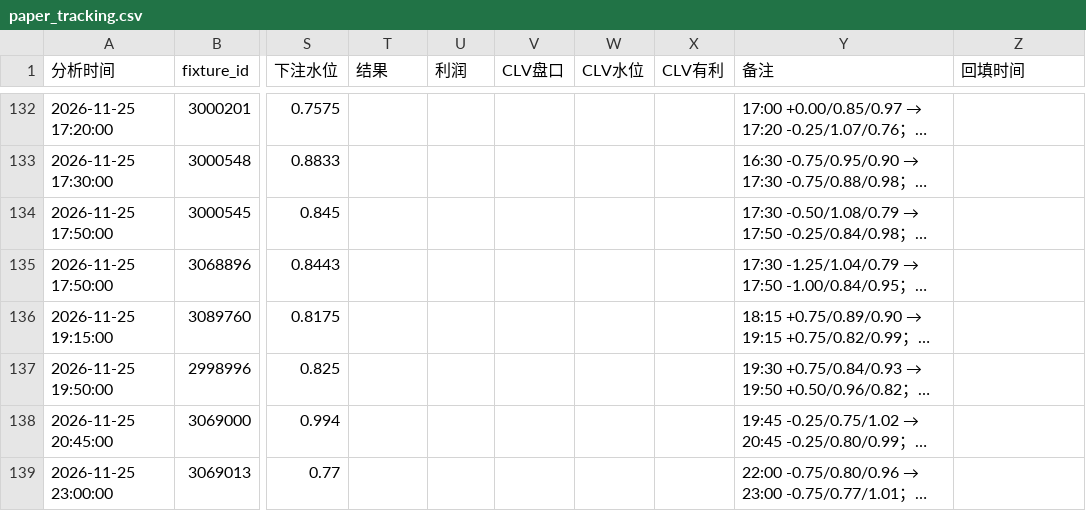
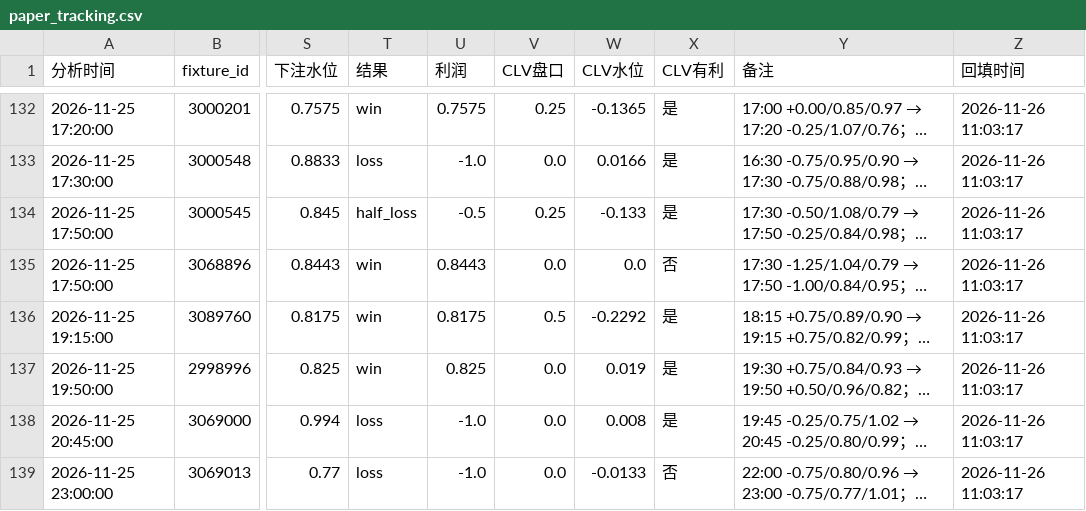
Before and after one commit to housan321/football-rule-engine, a CSV file: tracking/paper_tracking.csv, drawn as a sheet; only a part is shown, gaps mark what is left out; long unchanged cells end in …; the diff covers the shown part only; the diff names each change by its address in the sheet, - before the commit and + after, or states it on an @@ line.

```diff
--- a/tracking/paper_tracking.csv
+++ b/tracking/paper_tracking.csv
-T132 (结果): (empty)
+T132 (结果): win
-U132 (利润): (empty)
+U132 (利润): 0.7575
-V132 (CLV盘口): (empty)
+V132 (CLV盘口): 0.25
-W132 (CLV水位): (empty)
+W132 (CLV水位): -0.1365
-X132:X134 (CLV有利): (empty)
+X132:X134 (CLV有利): 是
-Z132:Z139 (回填时间): (empty)
+Z132:Z139 (回填时间): 2026-11-26 11:03:17
-T133 (结果): (empty)
+T133 (结果): loss
-U133 (利润): (empty)
+U133 (利润): -1.0
-V133 (CLV盘口): (empty)
+V133 (CLV盘口): 0.0
-W133 (CLV水位): (empty)
+W133 (CLV水位): 0.0166
-T134 (结果): (empty)
+T134 (结果): half_loss
-U134 (利润): (empty)
+U134 (利润): -0.5
-V134 (CLV盘口): (empty)
+V134 (CLV盘口): 0.25
-W134 (CLV水位): (empty)
+W134 (CLV水位): -0.133
-T135:T137 (结果): (empty)
+T135:T137 (结果): win
-U135 (利润): (empty)
+U135 (利润): 0.8443
-V135 (CLV盘口): (empty)
+V135 (CLV盘口): 0.0
-W135 (CLV水位): (empty)
+W135 (CLV水位): 0.0
-X135 (CLV有利): (empty)
+X135 (CLV有利): 否
-U136 (利润): (empty)
+U136 (利润): 0.8175
-V136 (CLV盘口): (empty)
+V136 (CLV盘口): 0.5
-W136 (CLV水位): (empty)
+W136 (CLV水位): -0.2292
-X136:X138 (CLV有利): (empty)
+X136:X138 (CLV有利): 是
-U137 (利润): (empty)
+U137 (利润): 0.825
-V137:V139 (CLV盘口): (empty)
+V137:V139 (CLV盘口): 0.0
-W137 (CLV水位): (empty)
+W137 (CLV水位): 0.019
-T138:T139 (结果): (empty)
+T138:T139 (结果): loss
-U138:U139 (利润): (empty)
+U138:U139 (利润): -1.0
-W138 (CLV水位): (empty)
+W138 (CLV水位): 0.008
-W139 (CLV水位): (empty)
+W139 (CLV水位): -0.0133
-X139 (CLV有利): (empty)
+X139 (CLV有利): 否
```
Also changed, not shown: 84 edited cells elsewhere in this file, 2 other files.
